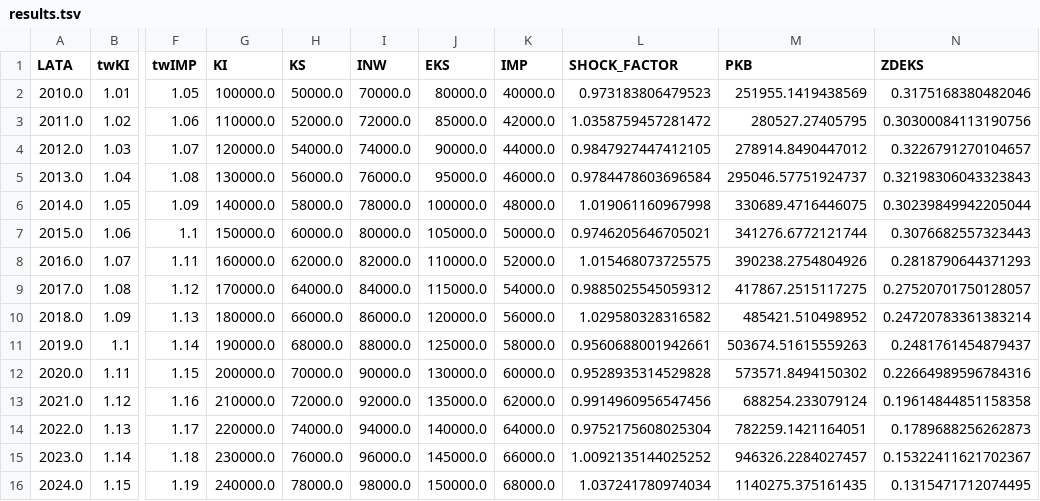
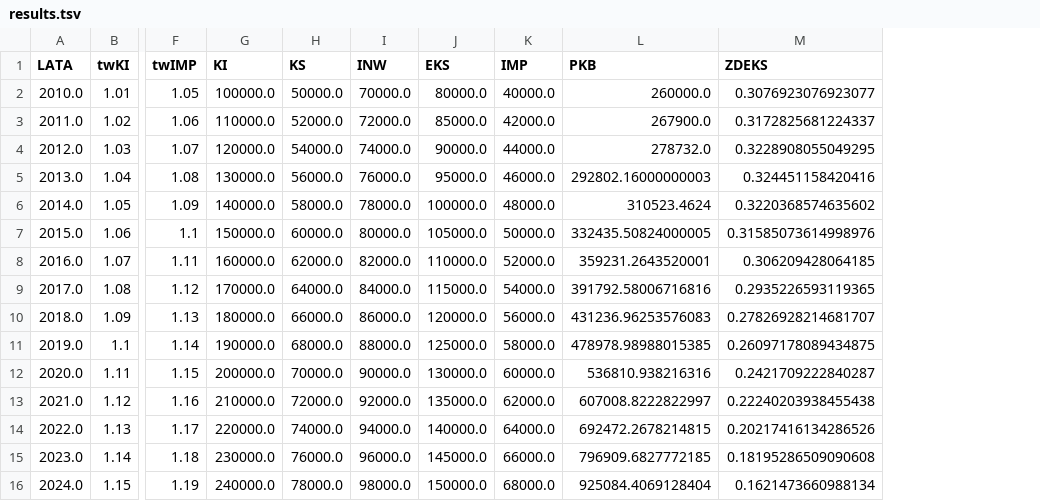
Before and after one commit to JakubGralinski/DynamicModelFramework, a TSV file: src/main/resources/results.tsv, drawn as a sheet; only a part is shown, gaps mark what is left out; removed rows and columns are numbered as before the commit, all else as after; the diff names each change by its address in the sheet, - before the commit and + after, or states it on an @@ line.

```diff
--- a/src/main/resources/results.tsv
+++ b/src/main/resources/results.tsv
-column L (SHOCK_FACTOR), rows 2-16: 0.973183806479523 | 1.0358759457281472 | 0.9847927447412105 | 0.9784478603696584 | 1.019061160967998 | 0.9746205646705021 | 1.015468073725575 | 0.9885025545059312 | 1.029580328316582 | 0.9560688001942661 | 0.9528935314529828 | 0.9914960956547456 | 0.9752175608025304 | 1.0092135144025252 | 1.037241780974034
-L2 (PKB): 251955.1419438569
+L2 (PKB): 260000.0
-M2 (ZDEKS): 0.3175168380482046
+M2 (ZDEKS): 0.3076923076923077
-L3 (PKB): 280527.27405795
+L3 (PKB): 267900.0
-M3 (ZDEKS): 0.30300084113190756
+M3 (ZDEKS): 0.3172825681224337
-L4 (PKB): 278914.8490447012
+L4 (PKB): 278732.0
-M4 (ZDEKS): 0.3226791270104657
+M4 (ZDEKS): 0.3228908055049295
-L5 (PKB): 295046.57751924737
+L5 (PKB): 292802.16000000003
-M5 (ZDEKS): 0.32198306043323843
+M5 (ZDEKS): 0.324451158420416
-L6 (PKB): 330689.4716446075
+L6 (PKB): 310523.4624
-M6 (ZDEKS): 0.30239849942205044
+M6 (ZDEKS): 0.3220368574635602
-L7 (PKB): 341276.6772121744
+L7 (PKB): 332435.50824000005
-M7 (ZDEKS): 0.3076682557323443
+M7 (ZDEKS): 0.31585073614998976
-L8 (PKB): 390238.2754804926
+L8 (PKB): 359231.2643520001
-M8 (ZDEKS): 0.2818790644371293
+M8 (ZDEKS): 0.306209428064185
-L9 (PKB): 417867.2515117275
+L9 (PKB): 391792.58006716816
-M9 (ZDEKS): 0.27520701750128057
+M9 (ZDEKS): 0.2935226593119365
-L10 (PKB): 485421.510498952
+L10 (PKB): 431236.96253576083
-M10 (ZDEKS): 0.24720783361383214
+M10 (ZDEKS): 0.27826928214681707
-L11 (PKB): 503674.51615559263
+L11 (PKB): 478978.98988015385
-M11 (ZDEKS): 0.2481761454879437
+M11 (ZDEKS): 0.26097178089434875
-L12 (PKB): 573571.8494150302
+L12 (PKB): 536810.938216316
-M12 (ZDEKS): 0.22664989596784316
+M12 (ZDEKS): 0.2421709222840287
-L13 (PKB): 688254.233079124
+L13 (PKB): 607008.8222822997
-M13 (ZDEKS): 0.19614844851158358
+M13 (ZDEKS): 0.22240203938455438
-L14 (PKB): 782259.1421164051
+L14 (PKB): 692472.2678214815
-M14 (ZDEKS): 0.1789688256262873
+M14 (ZDEKS): 0.20217416134286526
-L15 (PKB): 946326.2284027457
+L15 (PKB): 796909.6827772185
-M15 (ZDEKS): 0.15322411621702367
+M15 (ZDEKS): 0.18195286509090608
-L16 (PKB): 1140275.375161435
+L16 (PKB): 925084.4069128404
-M16 (ZDEKS): 0.1315471712074495
+M16 (ZDEKS): 0.1621473660988134
```
Also changed, not shown: 7 other files.
